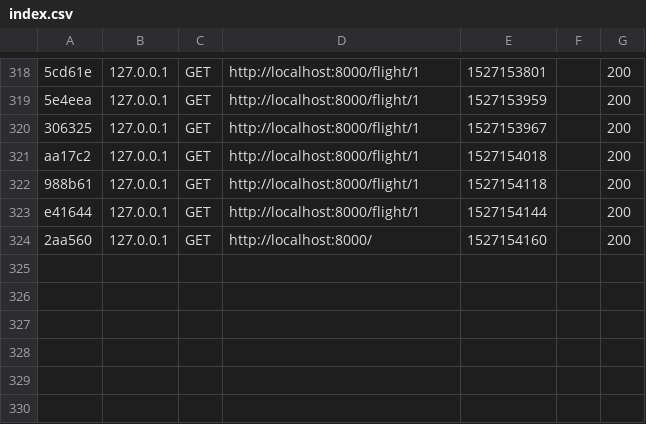
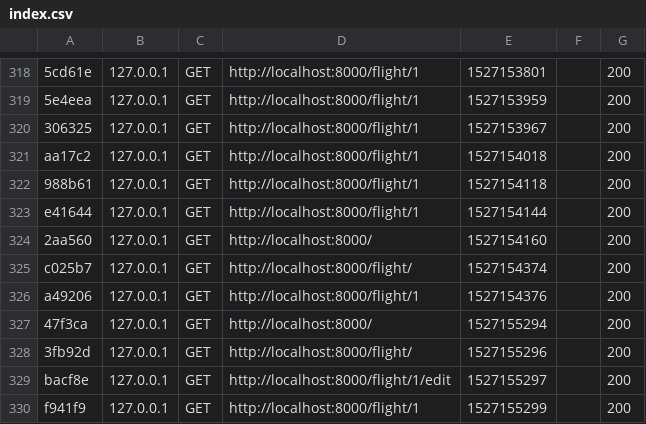
Before and after one commit to Flavien-Girier/Flyaround-Symfony, a CSV file: var/cache/dev/profiler/index.csv, drawn as a sheet; only a part is shown, gaps mark what is left out.

```diff
--- a/var/cache/dev/profiler/index.csv
+++ b/var/cache/dev/profiler/index.csv
@@ -324 +324,7 @@ e41644,127.0.0.1,GET,http://localhost:8000/flight/1,1527154144,,200
 2aa560,127.0.0.1,GET,http://localhost:8000/,1527154160,,200
+c025b7,127.0.0.1,GET,http://localhost:8000/flight/,1527154374,,200
+a49206,127.0.0.1,GET,http://localhost:8000/flight/1,1527154376,,200
+47f3ca,127.0.0.1,GET,http://localhost:8000/,1527155294,,200
+3fb92d,127.0.0.1,GET,http://localhost:8000/flight/,1527155296,,200
+bacf8e,127.0.0.1,GET,http://localhost:8000/flight/1/edit,1527155297,,200
+f941f9,127.0.0.1,GET,http://localhost:8000/flight/1,1527155299,,200
```
Also changed, not shown: 9 other files.
